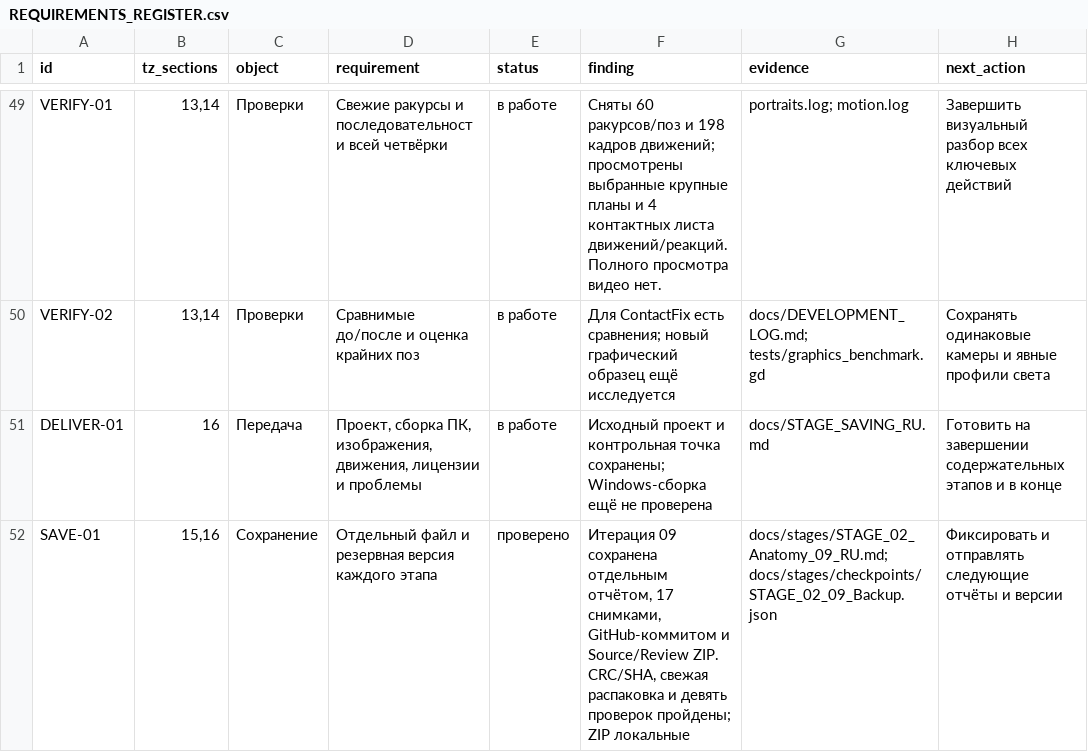
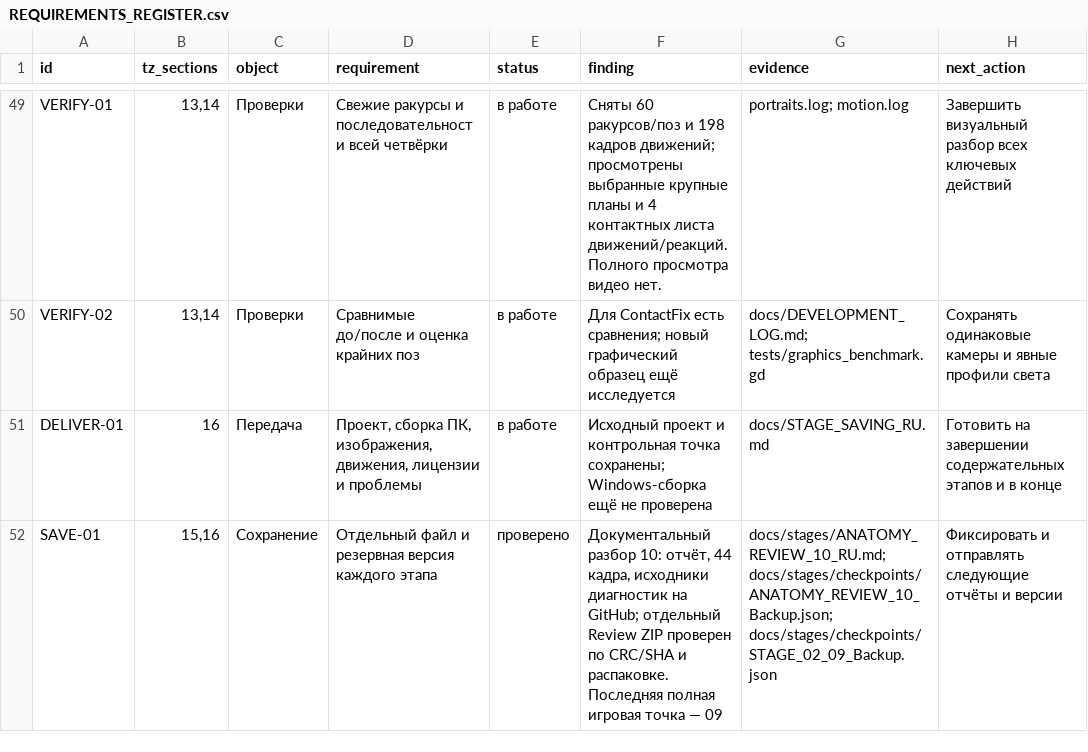
Before and after one commit to paratosss/Game-AI-, a CSV file: docs/stages/REQUIREMENTS_REGISTER.csv, drawn as a sheet; only a part is shown, gaps mark what is left out.

Commit message:
Record backed-up anatomy review and explicitly reject current neck shape

```diff
--- a/docs/stages/REQUIREMENTS_REGISTER.csv
+++ b/docs/stages/REQUIREMENTS_REGISTER.csv
@@ -51,2 +51,2 @@ VERIFY-02,"13,14",Проверки,Сравнимые до/после и оце
 DELIVER-01,16,Передача,"Проект, сборка ПК, изображения, движения, лицензии и проблемы",в работе,Исходный проект и контрольная точка сохранены; Windows-сборка ещё не проверена,docs/STAGE_SAVING_RU.md,Готовить на завершении содержательных этапов и в конце
-SAVE-01,"15,16",Сохранение,Отдельный файл и резервная версия каждого этапа,проверено,"Итерация 09 сохранена отдельным отчётом, 17 снимками, GitHub-коммитом и Source/Review ZIP. CRC/SHA, свежая распаковка и девять проверок пройдены; ZIP локальные",docs/stages/STAGE_02_Anatomy_09_RU.md; docs/stages/checkpoints/STAGE_02_09_Backup.json,Фиксировать и отправлять следующие отчёты и версии
+SAVE-01,"15,16",Сохранение,Отдельный файл и резервная версия каждого этапа,проверено,"Документальный разбор 10: отчёт, 44 кадра, исходники диагностик на GitHub; отдельный Review ZIP проверен по CRC/SHA и распаковке. Последняя полная игровая точка — 09",docs/stages/ANATOMY_REVIEW_10_RU.md; docs/stages/checkpoints/ANATOMY_REVIEW_10_Backup.json; docs/stages/checkpoints/STAGE_02_09_Backup.json,Фиксировать и отправлять следующие отчёты и версии
```
Also changed, not shown: 5 other files.
